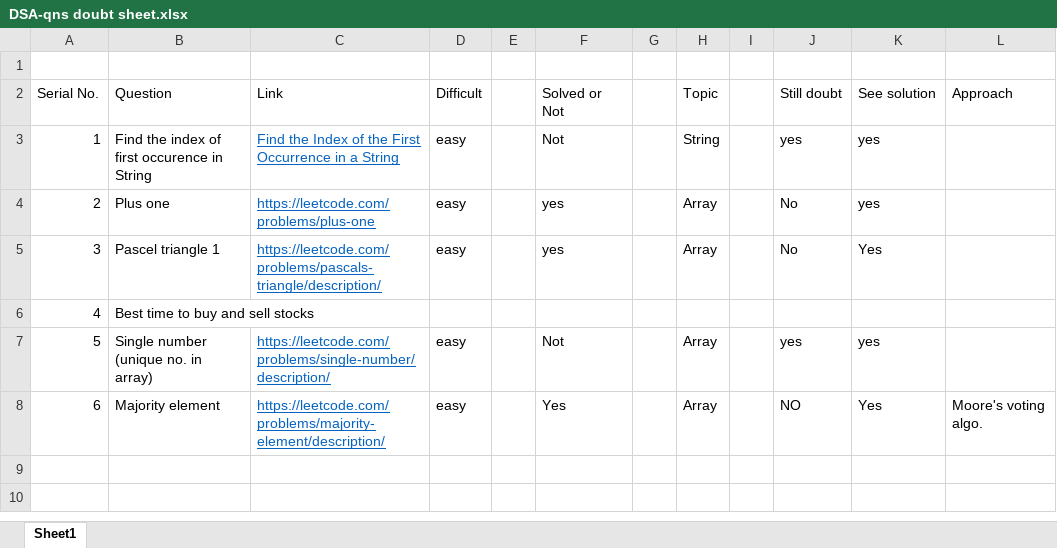
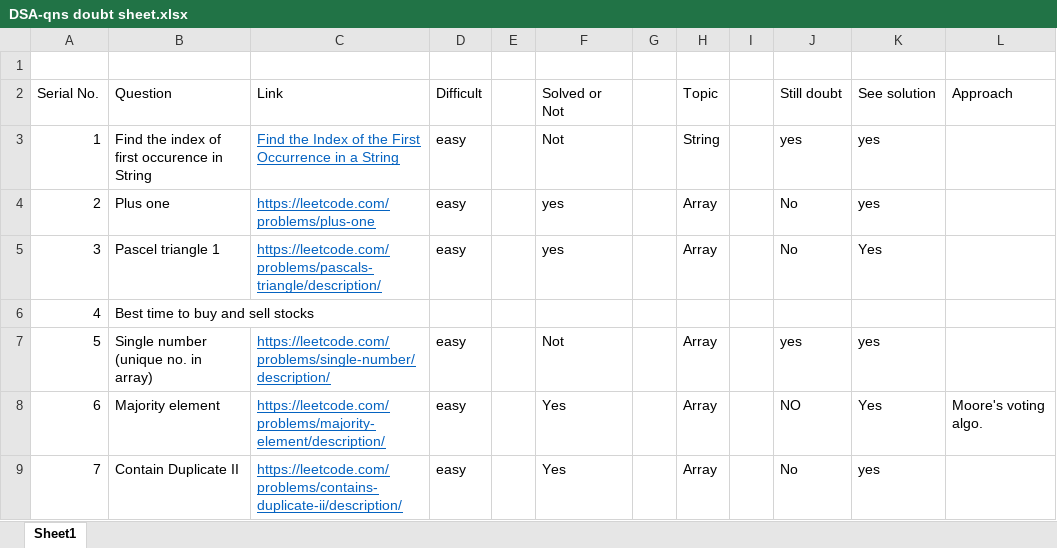
Before and after one commit to Sachinpanchal07/DSAPractice, an Excel workbook: qns_track/DSA-qns doubt sheet.xlsx, sheet Sheet1, drawn as a sheet; values as stored, in another font and other column widths than the file's, no borders; the diff names each change by its address in the sheet, - before the commit and + after, or states it on an @@ line.

```diff
--- a/qns_track/DSA-qns doubt sheet.xlsx (sheet Sheet1)
+++ b/qns_track/DSA-qns doubt sheet.xlsx (sheet Sheet1)
+row 9: 7 | Contain Duplicate II | https://leetcode.com/problems/contains-duplicate-ii/description/ | easy |  | Yes |  | Array |  | No | yes
```
Also changed, not shown: 3 other files.
